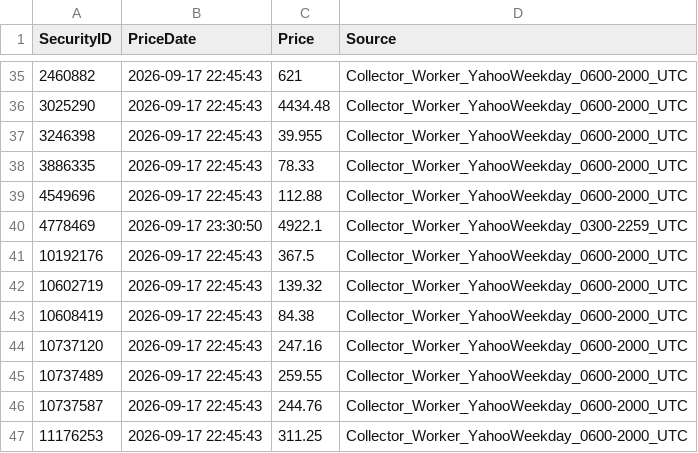
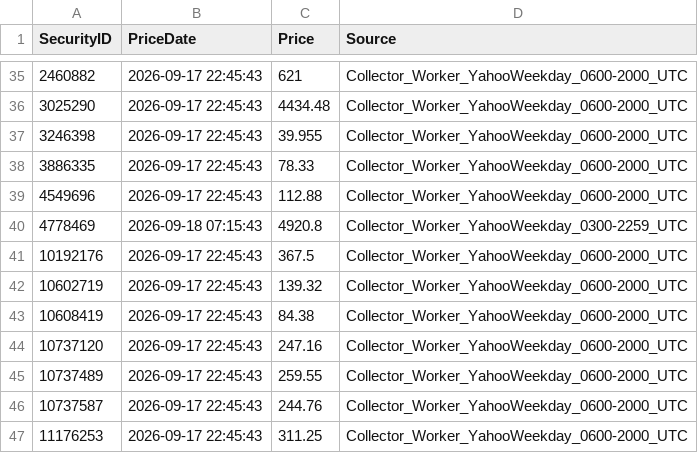
Before and after one commit to Munotstadt/securitydashboard, a CSV file: data/securityprices.csv, drawn as a sheet; only a part is shown, gaps mark what is left out; the diff covers the shown part only.

```diff
--- a/data/securityprices.csv
+++ b/data/securityprices.csv
@@ -39,3 +39,3 @@
 4549696,2026-09-17 22:45:43,112.88,Collector_Worker_YahooWeekday_0600-2000_UTC
-4778469,2026-09-17 23:30:50,4922.1,Collector_Worker_YahooWeekday_0300-2259_UTC
+4778469,2026-09-18 07:15:43,4920.8,Collector_Worker_YahooWeekday_0300-2259_UTC
 10192176,2026-09-17 22:45:43,367.5,Collector_Worker_YahooWeekday_0600-2000_UTC
```
Also changed, not shown: 55 edited cells elsewhere in this file.
